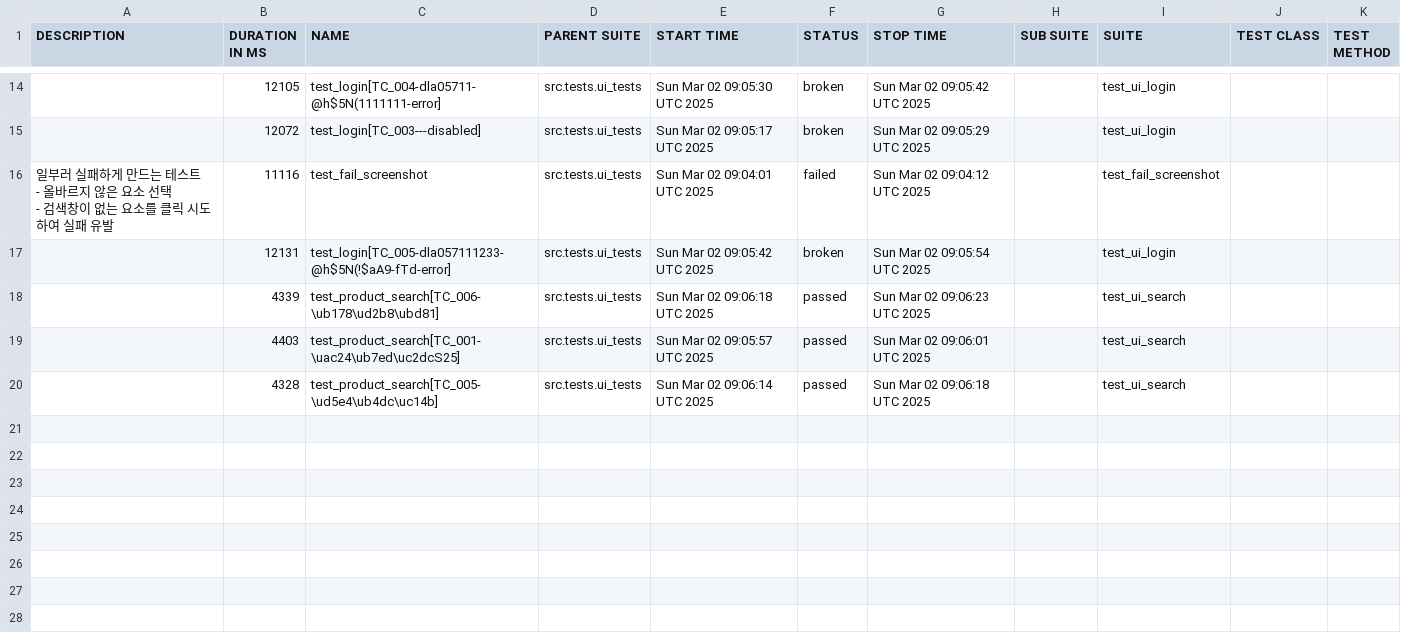
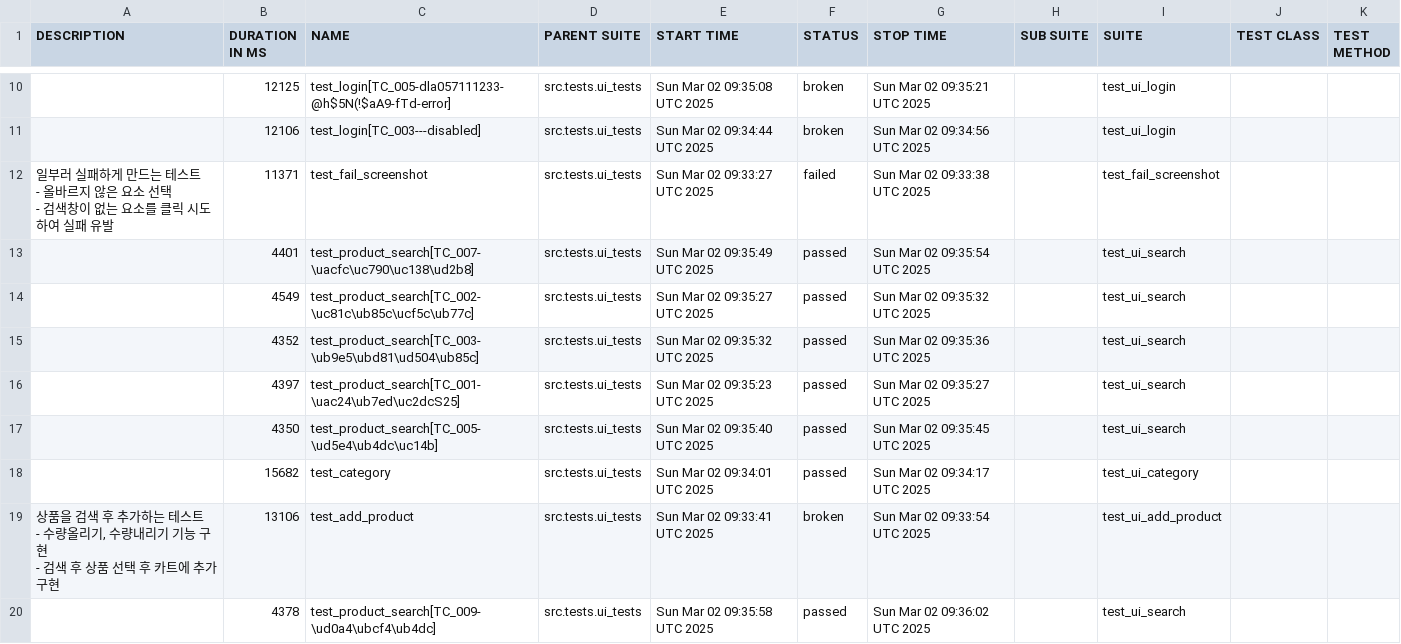
Before and after one commit to yoplekiller/QATEST, a CSV file: data/suites.csv, drawn as a sheet; only a part is shown, gaps mark what is left out; the diff covers the shown part only.

```diff
--- a/data/suites.csv
+++ b/data/suites.csv
@@ -14,11 +10,19 @@
-"","12105","test_login[TC_004-dla05711-@h$5N(1111111-error]","src.tests.ui_tests","Sun Mar 02 09:05:30 UTC 2025","broken","Sun Mar 02 09:05:42 UTC 2025","","test_ui_login","",""
-"","12072","test_login[TC_003---disabled]","src.tests.ui_tests","Sun Mar 02 09:05:17 UTC 2025","broken","Sun Mar 02 09:05:29 UTC 2025","","test_ui_login","",""
-"
-일부러 실패하게 만드는 테스트
-- 올바르지 않은 요소 선택
-- 검색창이 없는 요소를 클릭 시도하여 실패 유발
-","11116","test_fail_screenshot","src.tests.ui_tests","Sun Mar 02 09:04:01 UTC 2025","failed","Sun Mar 02 09:04:12 UTC 2025","","test_fail_screenshot","",""
-"","12131","test_login[TC_005-dla057111233-@h$5N(!$aA9-fTd-error]","src.tests.ui_tests","Sun Mar 02 09:05:42 UTC 2025","broken","Sun Mar 02 09:05:54 UTC 2025","","test_ui_login","",""
-"","4339","test_product_search[TC_006-\ub178\ud2b8\ubd81]","src.tests.ui_tests","Sun Mar 02 09:06:18 UTC 2025","passed","Sun Mar 02 09:06:23 UTC 2025","","test_ui_search","",""
-"","4403","test_product_search[TC_001-\uac24\ub7ed\uc2dcS25]","src.tests.ui_tests","Sun Mar 02 09:05:57 UTC 2025","passed","Sun Mar 02 09:06:01 UTC 2025","","test_ui_search","",""
-"","4328","test_product_search[TC_005-\ud5e4\ub4dc\uc14b]","src.tests.ui_tests","Sun Mar 02 09:06:14 UTC 2025","passed","Sun Mar 02 09:06:18 UTC 2025","","test_ui_search","",""
+"","12125","test_login[TC_005-dla057111233-@h$5N(!$aA9-fTd-error]","src.tests.ui_tests","Sun Mar 02 09:35:08 UTC 2025","broken","Sun Mar 02 09:35:21 UTC 2025","","test_ui_login","",""
+"","12106","test_login[TC_003---disabled]","src.tests.ui_tests","Sun Mar 02 09:34:44 UTC 2025","broken","Sun Mar 02 09:34:56 UTC 2025","","test_ui_login","",""
+"
+일부러 실패하게 만드는 테스트
+- 올바르지 않은 요소 선택
+- 검색창이 없는 요소를 클릭 시도하여 실패 유발
+","11371","test_fail_screenshot","src.tests.ui_tests","Sun Mar 02 09:33:27 UTC 2025","failed","Sun Mar 02 09:33:38 UTC 2025","","test_fail_screenshot","",""
+"","4401","test_product_search[TC_007-\uacfc\uc790\uc138\ud2b8]","src.tests.ui_tests","Sun Mar 02 09:35:49 UTC 2025","passed","Sun Mar 02 09:35:54 UTC 2025","","test_ui_search","",""
+"","4549","test_product_search[TC_002-\uc81c\ub85c\ucf5c\ub77c]","src.tests.ui_tests","Sun Mar 02 09:35:27 UTC 2025","passed","Sun Mar 02 09:35:32 UTC 2025","","test_ui_search","",""
+"","4352","test_product_search[TC_003-\ub9e5\ubd81\ud504\ub85c]","src.tests.ui_tests","Sun Mar 02 09:35:32 UTC 2025","passed","Sun Mar 02 09:35:36 UTC 2025","","test_ui_search","",""
+"","4397","test_product_search[TC_001-\uac24\ub7ed\uc2dcS25]","src.tests.ui_tests","Sun Mar 02 09:35:23 UTC 2025","passed","Sun Mar 02 09:35:27 UTC 2025","","test_ui_search","",""
+"","4350","test_product_search[TC_005-\ud5e4\ub4dc\uc14b]","src.tests.ui_tests","Sun Mar 02 09:35:40 UTC 2025","passed","Sun Mar 02 09:35:45 UTC 2025","","test_ui_search","",""
+"","15682","test_category","src.tests.ui_tests","Sun Mar 02 09:34:01 UTC 2025","passed","Sun Mar 02 09:34:17 UTC 2025","","test_ui_category","",""
+"
+상품을 검색 후 추가하는 테스트
+- 수량올리기, 수량내리기 기능 구현
+- 검색 후 상품 선택 후 카트에 추가 구현
+","13106","test_add_product","src.tests.ui_tests","Sun Mar 02 09:33:41 UTC 2025","broken","Sun Mar 02 09:33:54 UTC 2025","","test_ui_add_product","",""
+"","4378","test_product_search[TC_009-\ud0a4\ubcf4\ub4dc]","src.tests.ui_tests","Sun Mar 02 09:35:58 UTC 2025","passed","Sun Mar 02 09:36:02 UTC 2025","","test_ui_search","",""
```
Also changed, not shown: 2 added rows, 6 removed rows and 22 edited cells elsewhere in this file, 48 other files.
